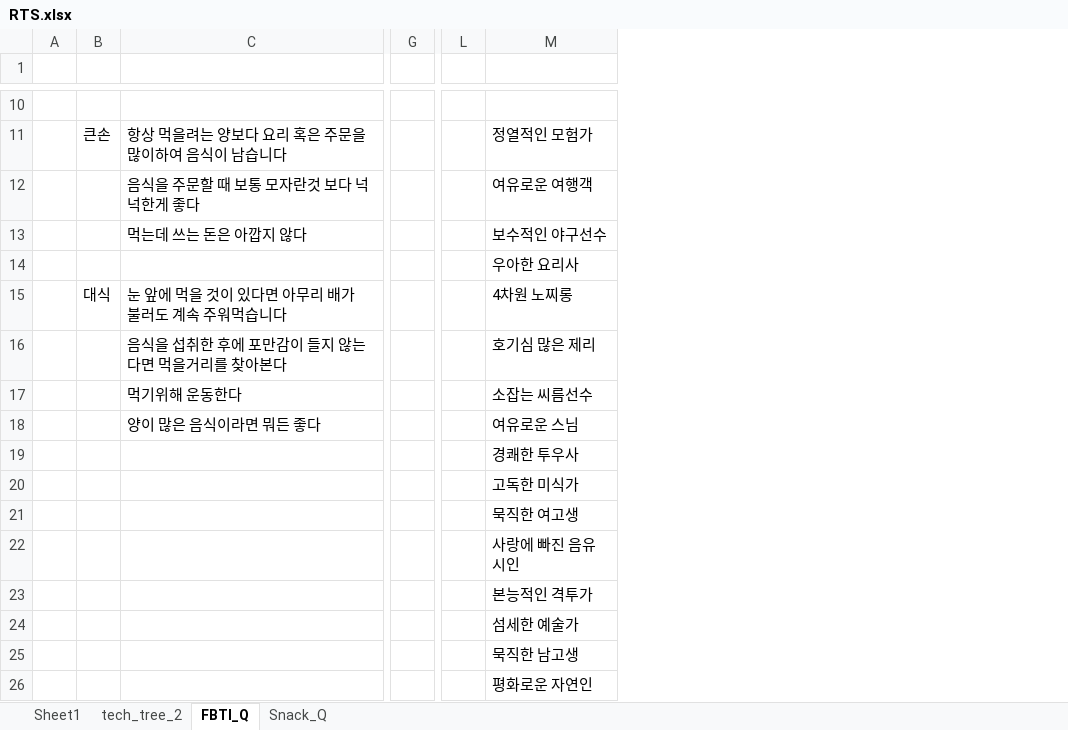
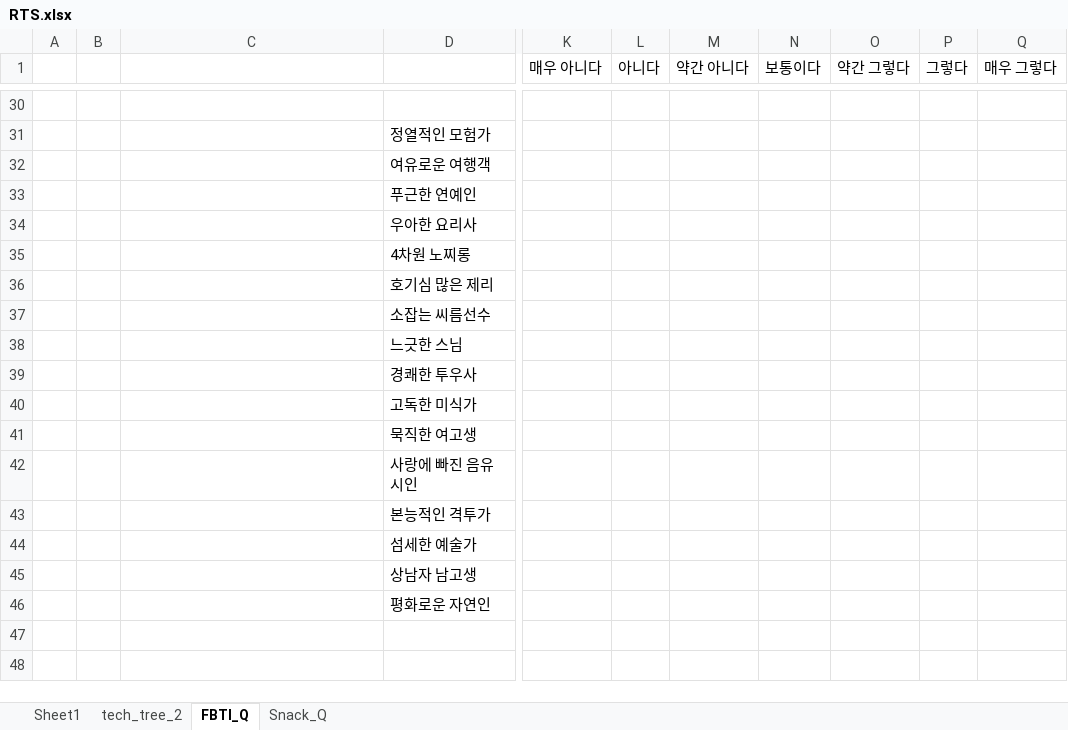
Before and after one commit to dnckdgml33/KNU_Signal_Processing, an Excel workbook: presentation_data/RTS.xlsx, sheet FBTI_Q, drawn as a sheet; only a part is shown, gaps mark what is left out; values as stored, in another font and other column widths than the file's, no borders; removed rows and columns are numbered as before the commit, all else as after; rows hold the shown columns only; the diff covers the shown part only; the diff names each change by its address in the sheet, - before the commit and + after, or states it on an @@ line.

Commit message:
Update RTS.xlsx

```diff
--- a/presentation_data/RTS.xlsx (sheet FBTI_Q)
+++ b/presentation_data/RTS.xlsx (sheet FBTI_Q)
-column A, empty
+column B, empty
-column G, empty
-column L, empty
+column K (매우 아니다), empty
+column L (아니다), empty
+column M (약간 아니다), empty
+column N (보통이다), empty
+column O (약간 그렇다), empty
+column P (그렇다), empty
+column Q (매우 그렇다), empty
-row 1: (empty)
+row 1:  |  |  |  | 매우 아니다 | 아니다 | 약간 아니다 | 보통이다 | 약간 그렇다 | 그렇다 | 매우 그렇다
-A31: 큰손
+A31: (empty)
-C31: 항상 먹을려는 양보다 요리 혹은 주문을 많이하여 음식이 남습니다
+C31: (empty)
-C32: 음식을 주문할 때 보통 모자란것 보다 넉넉한게 좋다
+C32: (empty)
-C33: 먹는데 쓰는 돈은 아깝지 않다
+C33: (empty)
-D33: 보수적인 야구선수
+D33: 푸근한 연예인
-A35: 대식
+A35: (empty)
-C35: 눈 앞에 먹을 것이 있다면 아무리 배가 불러도 계속 주워먹습니다
+C35: (empty)
-C36: 음식을 섭취한 후에 포만감이 들지 않는다면 먹을거리를 찾아본다
+C36: (empty)
-C37: 먹기위해 운동한다
+C37: (empty)
-C38: 양이 많은 음식이라면 뭐든 좋다
+C38: (empty)
-D38: 여유로운 스님
+D38: 느긋한 스님
-D45: 묵직한 남고생
+D45: 상남자 남고생
```
Also changed, not shown: 21 added rows, 1 removed row, 1 added column, 7 removed columns and 10 edited cells elsewhere in this sheet.
